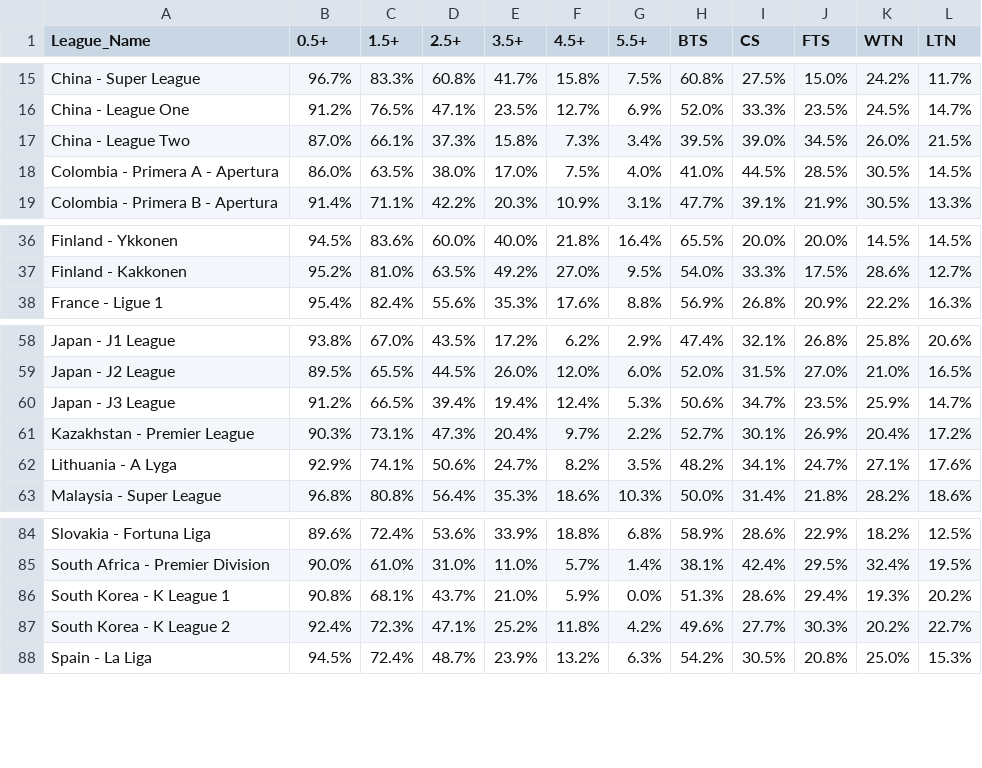
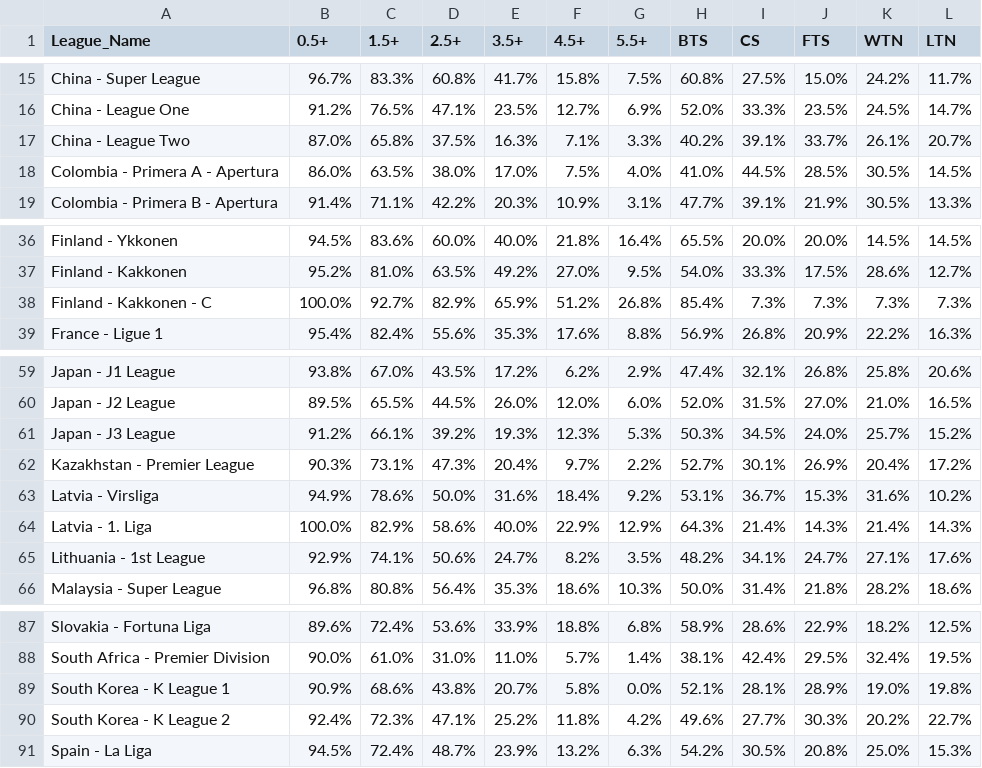
Before and after one commit to scooby75/goal-getter-reborn-pro, a CSV file: League_Averages.csv, drawn as a sheet; only a part is shown, gaps mark what is left out; the diff covers the shown part only.

```diff
--- a/League_Averages.csv
+++ b/League_Averages.csv
@@ -16,3 +16,3 @@ China - Super League,96.7%,83.3%,60.8%,41.7%,15.8%,7.5%,60.8%,27.5%,15.0%,24.2%,
 China - League One,91.2%,76.5%,47.1%,23.5%,12.7%,6.9%,52.0%,33.3%,23.5%,24.5%,14.7%
-China - League Two,87.0%,66.1%,37.3%,15.8%,7.3%,3.4%,39.5%,39.0%,34.5%,26.0%,21.5%
+China - League Two,87.0%,65.8%,37.5%,16.3%,7.1%,3.3%,40.2%,39.1%,33.7%,26.1%,20.7%
 Colombia - Primera A - Apertura,86.0%,63.5%,38.0%,17.0%,7.5%,4.0%,41.0%,44.5%,28.5%,30.5%,14.5%
@@ -37,2 +37,3 @@ Finland - Ykkonen,94.5%,83.6%,60.0%,40.0%,21.8%,16.4%,65.5%,20.0%,20.0%,14.5%,14
 Finland - Kakkonen,95.2%,81.0%,63.5%,49.2%,27.0%,9.5%,54.0%,33.3%,17.5%,28.6%,12.7%
+Finland - Kakkonen - C,100.0%,92.7%,82.9%,65.9%,51.2%,26.8%,85.4%,7.3%,7.3%,7.3%,7.3%
 France - Ligue 1,95.4%,82.4%,55.6%,35.3%,17.6%,8.8%,56.9%,26.8%,20.9%,22.2%,16.3%
@@ -59,5 +60,7 @@ Japan - J1 League,93.8%,67.0%,43.5%,17.2%,6.2%,2.9%,47.4%,32.1%,26.8%,25.8%,20.6
 Japan - J2 League,89.5%,65.5%,44.5%,26.0%,12.0%,6.0%,52.0%,31.5%,27.0%,21.0%,16.5%
-Japan - J3 League,91.2%,66.5%,39.4%,19.4%,12.4%,5.3%,50.6%,34.7%,23.5%,25.9%,14.7%
+Japan - J3 League,91.2%,66.1%,39.2%,19.3%,12.3%,5.3%,50.3%,34.5%,24.0%,25.7%,15.2%
 Kazakhstan - Premier League,90.3%,73.1%,47.3%,20.4%,9.7%,2.2%,52.7%,30.1%,26.9%,20.4%,17.2%
-Lithuania - A Lyga,92.9%,74.1%,50.6%,24.7%,8.2%,3.5%,48.2%,34.1%,24.7%,27.1%,17.6%
+Latvia - Virsliga,94.9%,78.6%,50.0%,31.6%,18.4%,9.2%,53.1%,36.7%,15.3%,31.6%,10.2%
+Latvia - 1. Liga,100.0%,82.9%,58.6%,40.0%,22.9%,12.9%,64.3%,21.4%,14.3%,21.4%,14.3%
+Lithuania - 1st League,92.9%,74.1%,50.6%,24.7%,8.2%,3.5%,48.2%,34.1%,24.7%,27.1%,17.6%
 Malaysia - Super League,96.8%,80.8%,56.4%,35.3%,18.6%,10.3%,50.0%,31.4%,21.8%,28.2%,18.6%
@@ -85,3 +88,3 @@ Slovakia - Fortuna Liga,89.6%,72.4%,53.6%,33.9%,18.8%,6.8%,58.9%,28.6%,22.9%,18.
 South Africa - Premier Division ,90.0%,61.0%,31.0%,11.0%,5.7%,1.4%,38.1%,42.4%,29.5%,32.4%,19.5%
-South Korea - K League 1,90.8%,68.1%,43.7%,21.0%,5.9%,0.0%,51.3%,28.6%,29.4%,19.3%,20.2%
+South Korea - K League 1,90.9%,68.6%,43.8%,20.7%,5.8%,0.0%,52.1%,28.1%,28.9%,19.0%,19.8%
 South Korea - K League 2,92.4%,72.3%,47.1%,25.2%,11.8%,4.2%,49.6%,27.7%,30.3%,20.2%,22.7%
```
Also changed, not shown: 17 edited cells elsewhere in this file, Goals_Half.csv, Goals_Stats_Away.csv, 2 other files.
